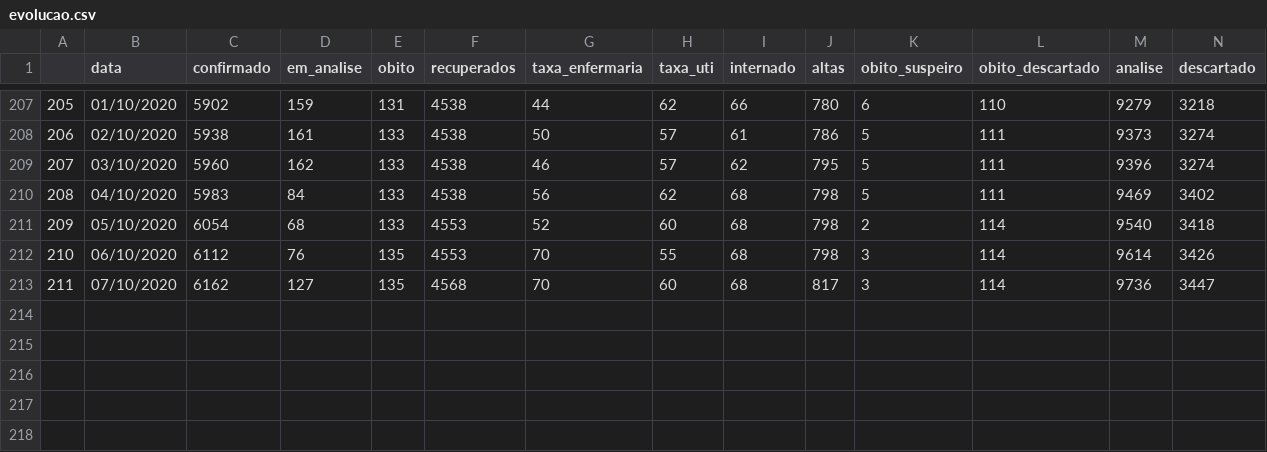
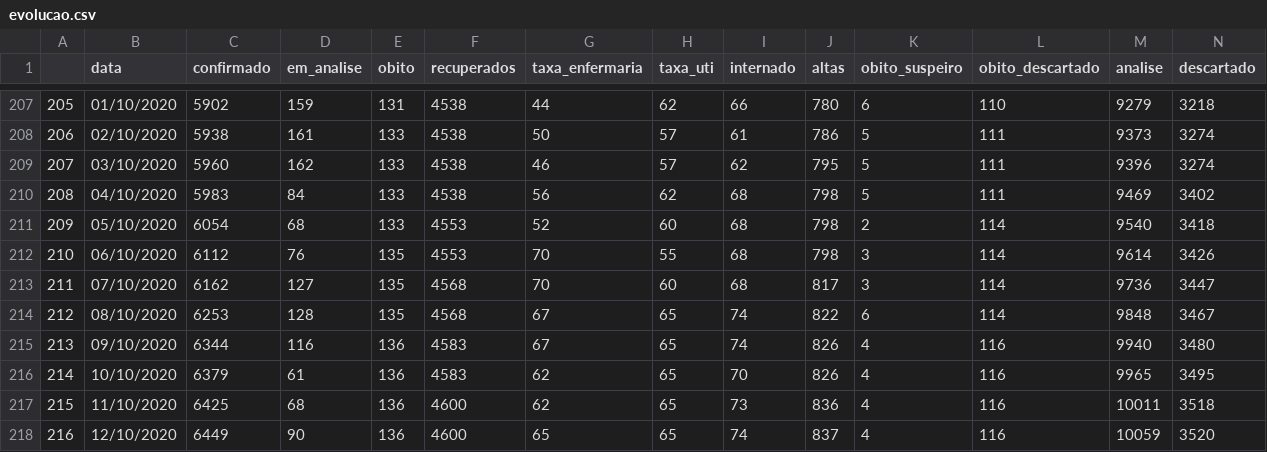
Before and after one commit to d116626/covid, a CSV file: data/taubate/evolucao.csv, drawn as a sheet; only a part is shown, gaps mark what is left out; the diff names each change by its address in the sheet, - before the commit and + after, or states it on an @@ line.

```diff
--- a/data/taubate/evolucao.csv
+++ b/data/taubate/evolucao.csv
+row 214: 212 | 08/10/2020 | 6253 | 128 | 135 | 4568 | 67 | 65 | 74 | 822 | 6 | 114 | 9848 | 3467
+row 215: 213 | 09/10/2020 | 6344 | 116 | 136 | 4583 | 67 | 65 | 74 | 826 | 4 | 116 | 9940 | 3480
+row 216: 214 | 10/10/2020 | 6379 | 61 | 136 | 4583 | 62 | 65 | 70 | 826 | 4 | 116 | 9965 | 3495
+row 217: 215 | 11/10/2020 | 6425 | 68 | 136 | 4600 | 62 | 65 | 73 | 836 | 4 | 116 | 10011 | 3518
+row 218: 216 | 12/10/2020 | 6449 | 90 | 136 | 4600 | 65 | 65 | 74 | 837 | 4 | 116 | 10059 | 3520
```
Also changed, not shown: data/taubate/bairros.csv, data/web_data/last_capure.csv, 15 other files.
